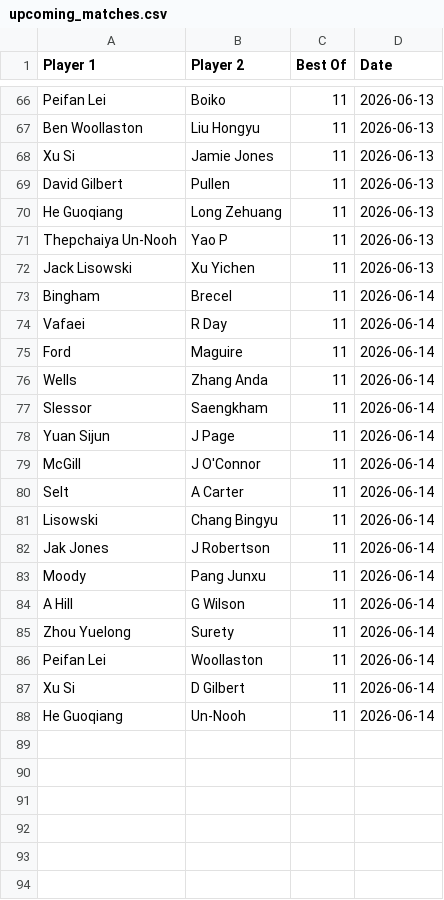
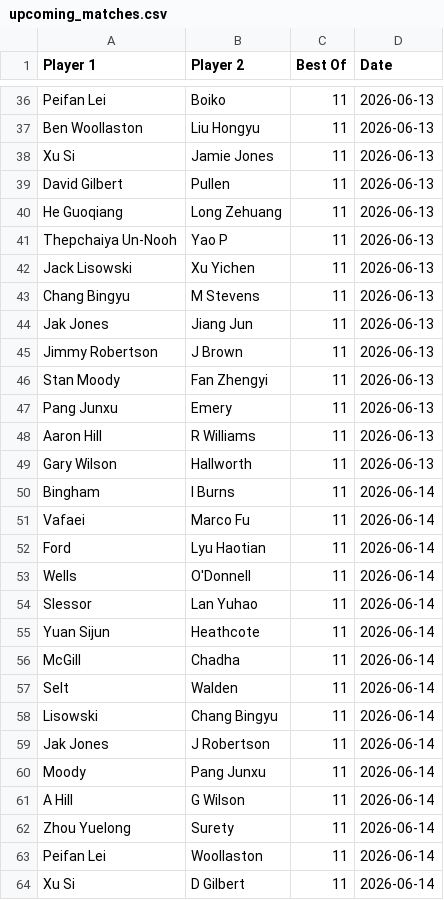
Before and after one commit to Fredfreddo/SnookerDashboardPipeline, a CSV file: upcoming_matches.csv, drawn as a sheet; only a part is shown, gaps mark what is left out; the shorter side is filled out with more unchanged rows; the diff covers the shown part only.

```diff
--- a/upcoming_matches.csv
+++ b/upcoming_matches.csv
@@ -72,10 +42,17 @@ Player 1,Player 2,Best Of,Date
 "Jack Lisowski","Xu Yichen",11,"2026-06-13"
-"Bingham","Brecel",11,"2026-06-14"
-"Vafaei","R Day",11,"2026-06-14"
-"Ford","Maguire",11,"2026-06-14"
-"Wells","Zhang Anda",11,"2026-06-14"
-"Slessor","Saengkham",11,"2026-06-14"
-"Yuan Sijun","J Page",11,"2026-06-14"
-"McGill","J O'Connor",11,"2026-06-14"
-"Selt","A Carter",11,"2026-06-14"
+"Chang Bingyu","M Stevens",11,"2026-06-13"
+"Jak Jones","Jiang Jun",11,"2026-06-13"
+"Jimmy Robertson","J Brown",11,"2026-06-13"
+"Stan Moody","Fan Zhengyi",11,"2026-06-13"
+"Pang Junxu","Emery",11,"2026-06-13"
+"Aaron Hill","R Williams",11,"2026-06-13"
+"Gary Wilson","Hallworth",11,"2026-06-13"
+"Bingham","I Burns",11,"2026-06-14"
+"Vafaei","Marco Fu",11,"2026-06-14"
+"Ford","Lyu Haotian",11,"2026-06-14"
+"Wells","O'Donnell",11,"2026-06-14"
+"Slessor","Lan Yuhao",11,"2026-06-14"
+"Yuan Sijun","Heathcote",11,"2026-06-14"
+"McGill","Chadha",11,"2026-06-14"
+"Selt","Walden",11,"2026-06-14"
 "Lisowski","Chang Bingyu",11,"2026-06-14"
```
Also changed, not shown: 23 removed rows and 16 edited cells elsewhere in this file, 1 other file.
